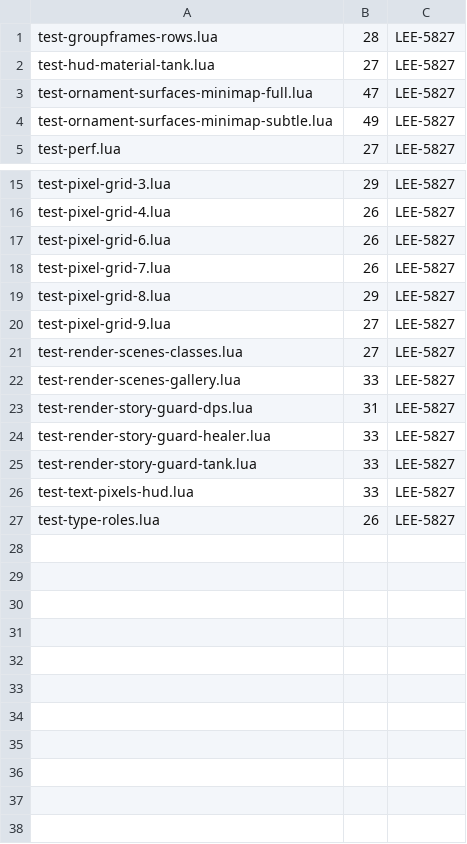
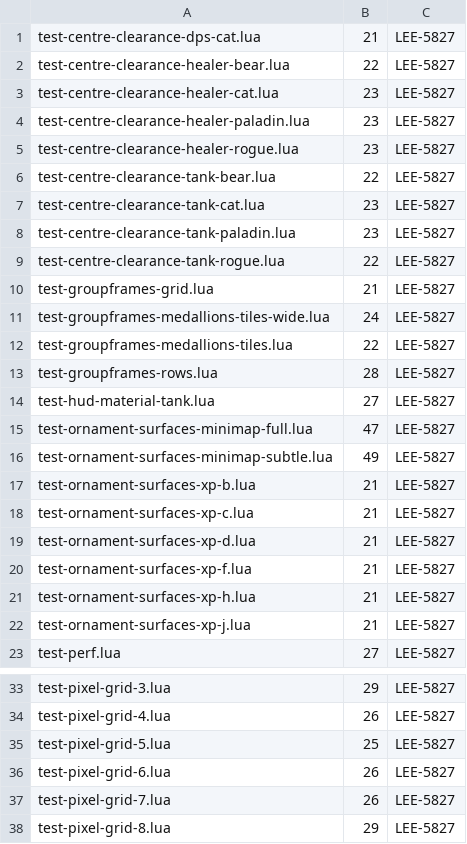
Before and after one commit to korallis/KstyleUI, a TSV file: Tools/regression/cpu_allowances.tsv, drawn as a sheet; only a part is shown, gaps mark what is left out; the shorter side is filled out with more unchanged rows; the diff covers the shown part only; the diff names each change by its address in the sheet, - before the commit and + after, or states it on an @@ line.

Commit message:
test(regression): enforce CPU budgets on Mac CI and stabilize load checks

```diff
--- a/Tools/regression/cpu_allowances.tsv
+++ b/Tools/regression/cpu_allowances.tsv
+row 1: test-centre-clearance-dps-cat.lua | 21 | LEE-5827
+row 2: test-centre-clearance-healer-bear.lua | 22 | LEE-5827
+row 3: test-centre-clearance-healer-cat.lua | 23 | LEE-5827
+row 4: test-centre-clearance-healer-paladin.lua | 23 | LEE-5827
+row 5: test-centre-clearance-healer-rogue.lua | 23 | LEE-5827
+row 6: test-centre-clearance-tank-bear.lua | 22 | LEE-5827
+row 7: test-centre-clearance-tank-cat.lua | 23 | LEE-5827
+row 8: test-centre-clearance-tank-paladin.lua | 23 | LEE-5827
+row 9: test-centre-clearance-tank-rogue.lua | 22 | LEE-5827
+row 10: test-groupframes-grid.lua | 21 | LEE-5827
+row 11: test-groupframes-medallions-tiles-wide.lua | 24 | LEE-5827
+row 12: test-groupframes-medallions-tiles.lua | 22 | LEE-5827
+row 17: test-ornament-surfaces-xp-b.lua | 21 | LEE-5827
+row 18: test-ornament-surfaces-xp-c.lua | 21 | LEE-5827
+row 19: test-ornament-surfaces-xp-d.lua | 21 | LEE-5827
+row 20: test-ornament-surfaces-xp-f.lua | 21 | LEE-5827
+row 21: test-ornament-surfaces-xp-h.lua | 21 | LEE-5827
+row 22: test-ornament-surfaces-xp-j.lua | 21 | LEE-5827
+row 35: test-pixel-grid-5.lua | 25 | LEE-5827
```
Also changed, not shown: 3 added rows elsewhere in this file, 7 other files.
